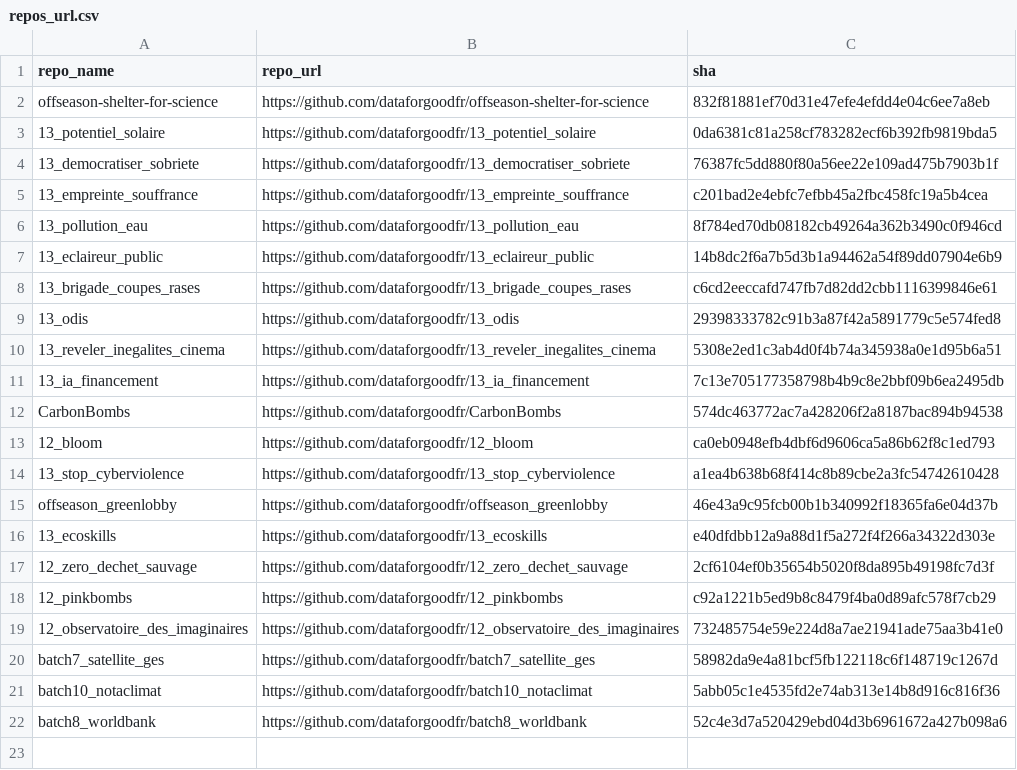
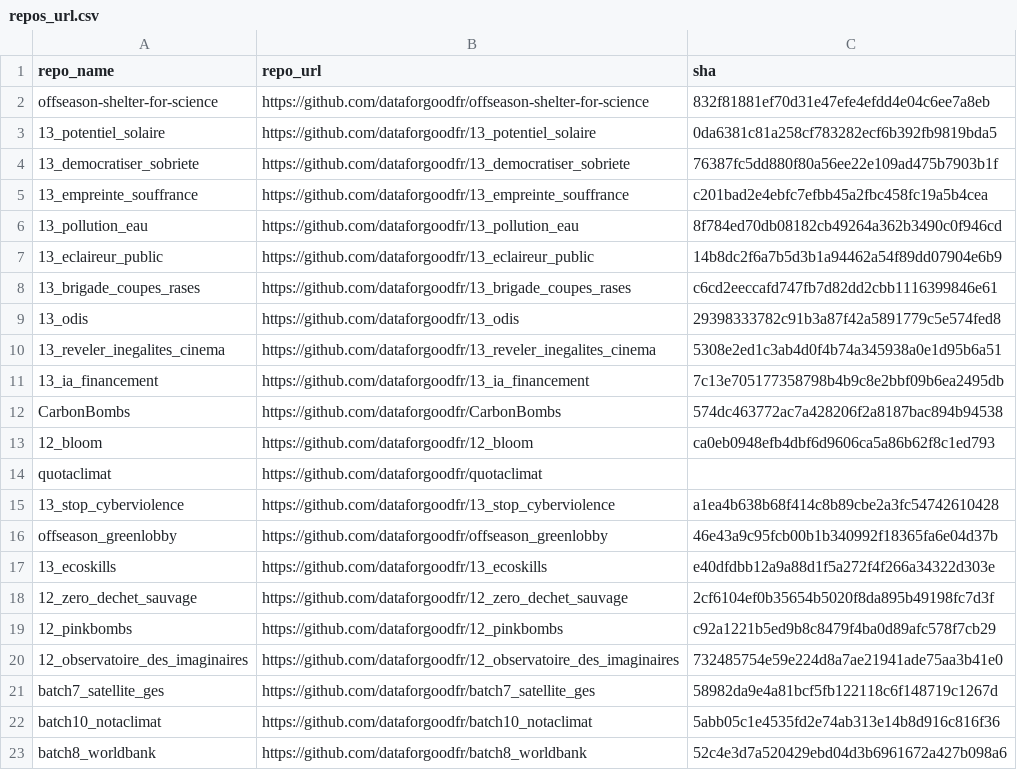
Before and after one commit to thibo24/RIMEL, a CSV file: repos_url.csv, drawn as a sheet.

Commit message:
add quotaclimat

```diff
--- a/repos_url.csv
+++ b/repos_url.csv
@@ -13,2 +13,3 @@ CarbonBombs,https://github.com/dataforgoodfr/CarbonBombs,574dc463772ac7a428206f2
 12_bloom,https://github.com/dataforgoodfr/12_bloom,ca0eb0948efb4dbf6d9606ca5a86b62f8c1ed793
+quotaclimat,https://github.com/dataforgoodfr/quotaclimat
 13_stop_cyberviolence,https://github.com/dataforgoodfr/13_stop_cyberviolence,a1ea4b638b68f414c8b89cbe2a3fc54742610428
```
Also changed, not shown: 3 other files.
